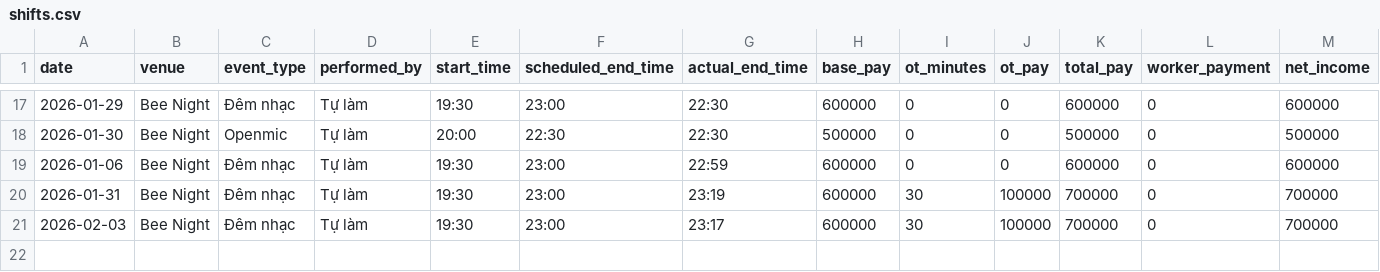
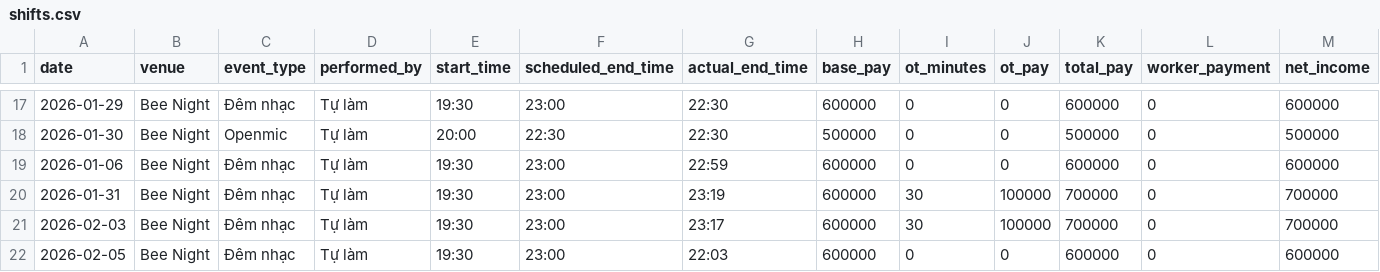
Before and after one commit to taitd1604/Sal_Repo, a CSV file: data/shifts.csv, drawn as a sheet; only a part is shown, gaps mark what is left out.

Commit message:
chore: log shift via bot at 2026-02-05T16:03:00.726522

```diff
--- a/data/shifts.csv
+++ b/data/shifts.csv
@@ -21 +21,2 @@ date,venue,event_type,performed_by,start_time,scheduled_end_time,actual_end_time
 2026-02-03,Bee Night,Đêm nhạc,Tự làm,19:30,23:00,23:17,600000,30,100000,700000,0,700000
+2026-02-05,Bee Night,Đêm nhạc,Tự làm,19:30,23:00,22:03,600000,0,0,600000,0,600000
```
